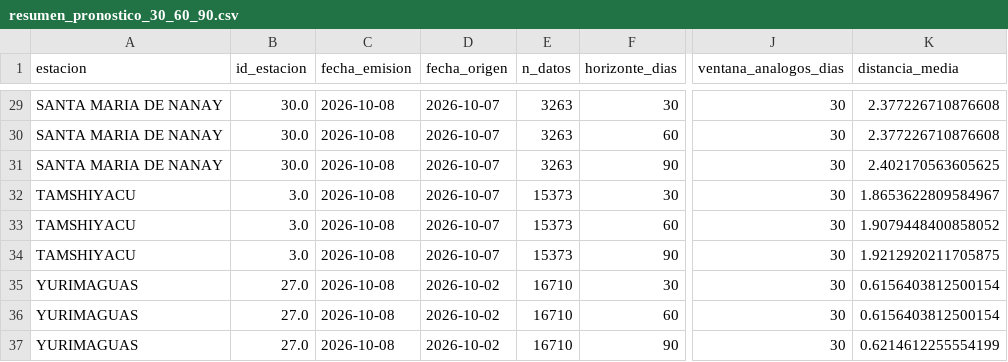
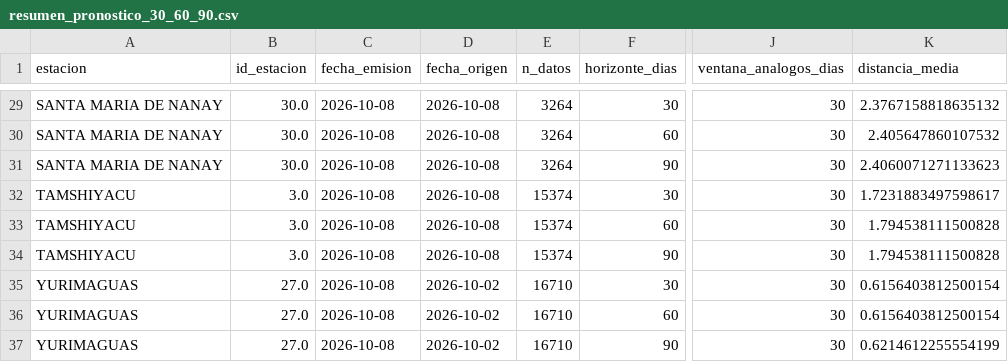
Before and after one commit to KURONO23/LoretoNivelesaCaudales, a CSV file: backend/predicciones_30_60_90/output/resumen_pronostico_30_60_90.csv, drawn as a sheet; only a part is shown, gaps mark what is left out; the diff covers the shown part only; the diff names each change by its address in the sheet, - before the commit and + after, or states it on an @@ line.

```diff
--- a/backend/predicciones_30_60_90/output/resumen_pronostico_30_60_90.csv
+++ b/backend/predicciones_30_60_90/output/resumen_pronostico_30_60_90.csv
-D29:D34 (fecha_origen): 2026-10-07
+D29:D34 (fecha_origen): 2026-10-08
-E29:E31 (n_datos): 3263
+E29:E31 (n_datos): 3264
-K29 (distancia_media): 2.377226710876608
+K29 (distancia_media): 2.3767158818635132
-K30 (distancia_media): 2.377226710876608
+K30 (distancia_media): 2.405647860107532
-K31 (distancia_media): 2.402170563605625
+K31 (distancia_media): 2.4060071271133623
-E32:E34 (n_datos): 15373
+E32:E34 (n_datos): 15374
-K32 (distancia_media): 1.8653622809584967
+K32 (distancia_media): 1.7231883497598617
-K33 (distancia_media): 1.9079448400858052
+K33 (distancia_media): 1.794538111500828
-K34 (distancia_media): 1.9212920211705875
+K34 (distancia_media): 1.794538111500828
```
Also changed, not shown: 72 edited cells elsewhere in this file, backend/predicciones_30_60_90/output/pronostico_30_60_90_actual.csv, 1 other file.
